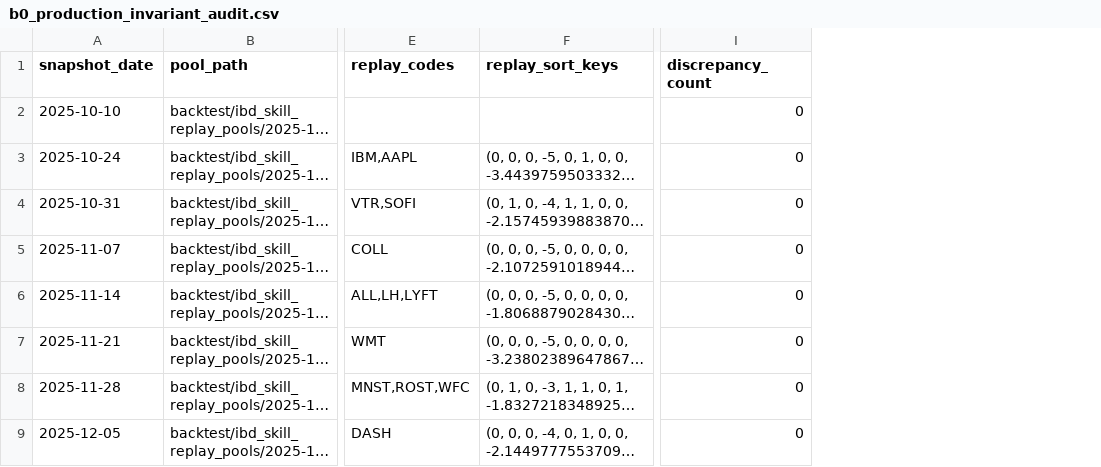
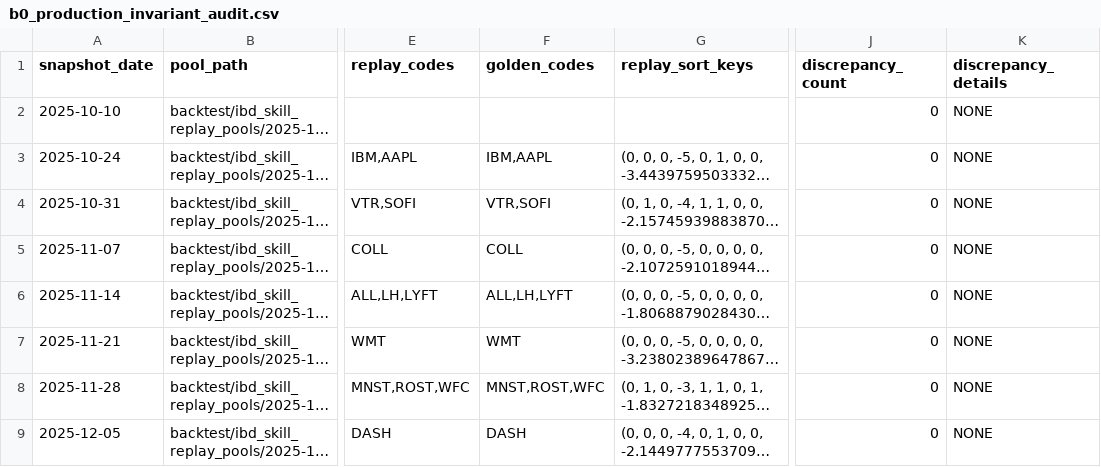
Before and after one commit to githhhh/Yfinance_data, a CSV file: backtest/b0_top3_quality_audit/output/b0_production_invariant_audit.csv, drawn as a sheet; only a part is shown, gaps mark what is left out; long unchanged cells end in …; the diff names each change by its address in the sheet, - before the commit and + after, or states it on an @@ line.

```diff
--- a/backtest/b0_top3_quality_audit/output/b0_production_invariant_audit.csv
+++ b/backtest/b0_top3_quality_audit/output/b0_production_invariant_audit.csv
+column F (golden_codes), rows 3-9: IBM,AAPL | VTR,SOFI | COLL | ALL,LH,LYFT | WMT | MNST,ROST,WFC | DASH
+column K (discrepancy_details), rows 2-9: all NONE
```
Also changed, not shown: backtest/b0_top3_quality_audit/output/rule_champions_matrix.csv, backtest/b0_top3_quality_audit/output/skill_rule_variants_evaluation.csv, 16 other files.
